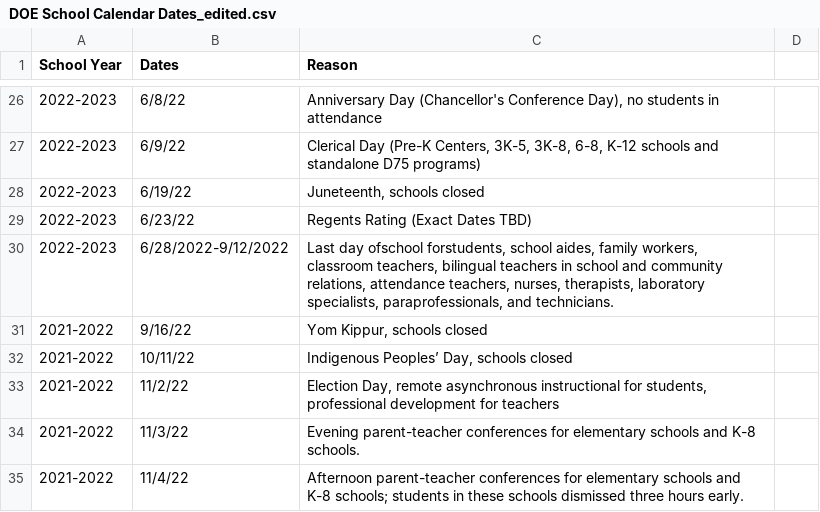
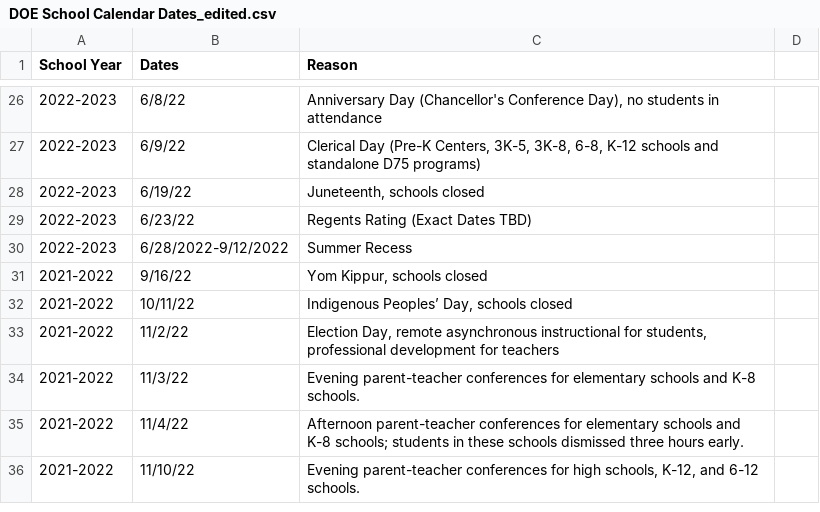
Before and after one commit to NewYorkCityCouncil/schoolBusDelays2022, a CSV file: data/input/modified/DOE School Calendar Dates_edited.csv, drawn as a sheet; only a part is shown, gaps mark what is left out; the shorter side is filled out with more unchanged rows.

```diff
--- a/data/input/modified/DOE School Calendar Dates_edited.csv
+++ b/data/input/modified/DOE School Calendar Dates_edited.csv
@@ -29,3 +29,3 @@ School Year,Dates,Reason,
 2022-2023,6/23/22,Regents Rating (Exact Dates TBD),
-2022-2023,6/28/2022-9/12/2022,"Last day ofschool forstudents, school aides, family workers, classroom teachers, bilingual teachers in school and community relations, attendance teachers, nurses, therapists, laboratory specialists, paraprofessionals, and technicians.",
+2022-2023,6/28/2022-9/12/2022,Summer Recess,
 2021-2022,9/16/22,"Yom Kippur, schools closed",
```
Also changed, not shown: 9 other files.
